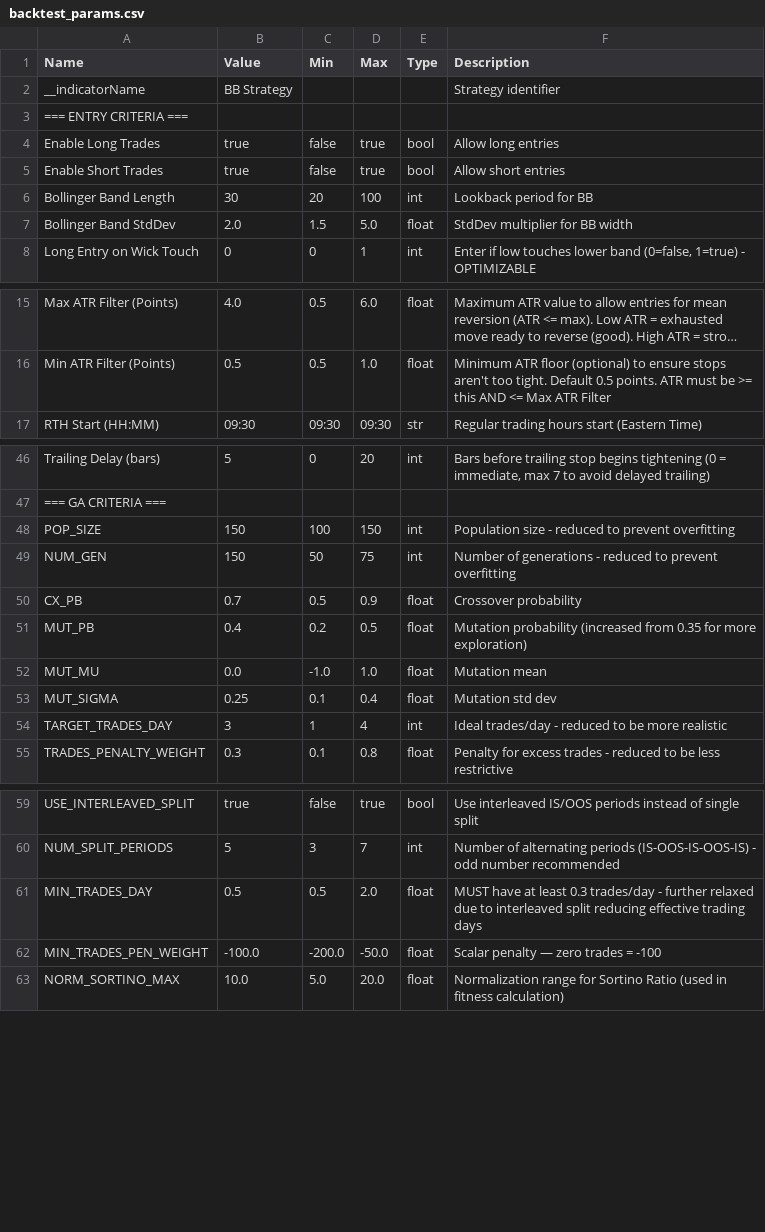
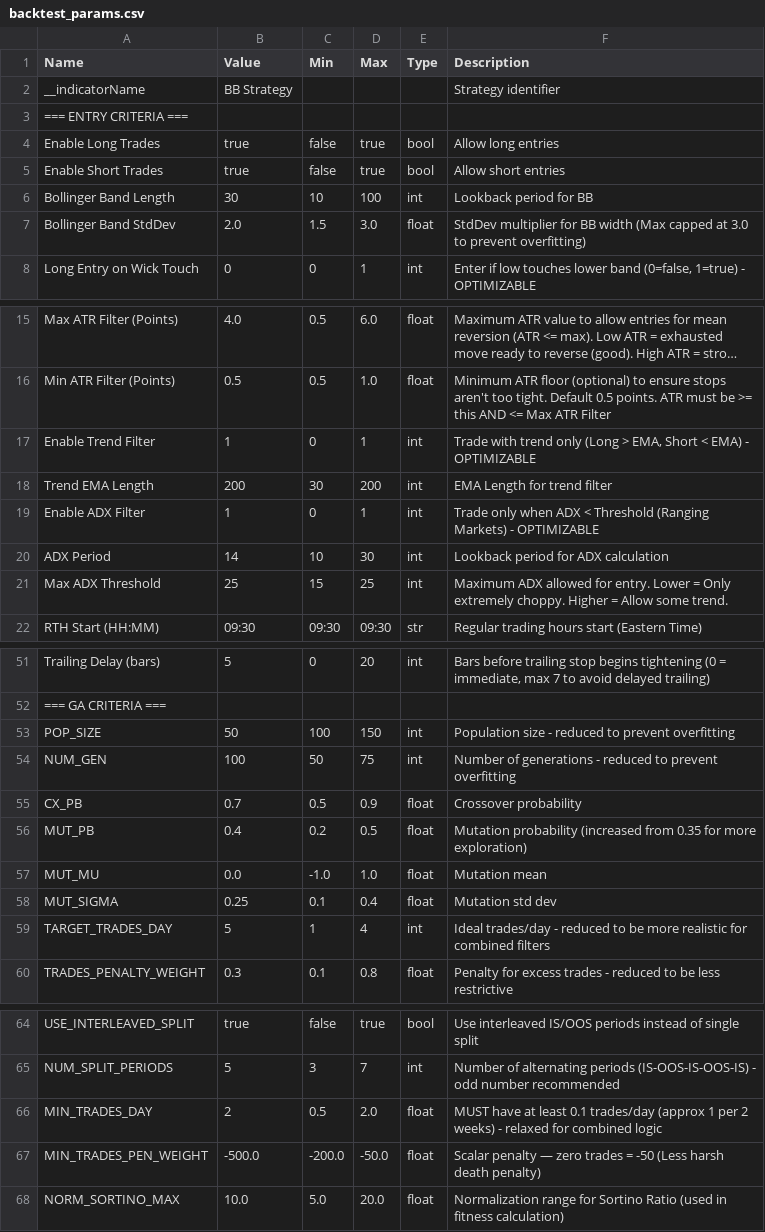
Before and after one commit to deckerson-314/es-trading-system, a CSV file: Bollinger/parameters/backtest_params.csv, drawn as a sheet; only a part is shown, gaps mark what is left out; long unchanged cells end in …; addresses are those after the commit; the diff covers the shown part only; the diff names each change by its address in the sheet, - before the commit and + after, or states it on an @@ line.

```diff
--- a/Bollinger/parameters/backtest_params.csv
+++ b/Bollinger/parameters/backtest_params.csv
-C6 (Min): 20
+C6 (Min): 10
-D7 (Max): 5.0
+D7 (Max): 3.0
-F7 (Description): …BB width
+F7 (Description): …BB width (Max capped at 3.0 to prevent overfitting)
+row 17: Enable Trend Filter | 1 | 0 | 1 | int | Trade with trend only (Long > EMA, Short < EMA) - OPTIMIZABLE
+row 18: Trend EMA Length | 200 | 30 | 200 | int | EMA Length for trend filter
+row 19: Enable ADX Filter | 1 | 0 | 1 | int | Trade only when ADX < Threshold (Ranging Markets) - OPTIMIZABLE
+row 20: ADX Period | 14 | 10 | 30 | int | Lookback period for ADX calculation
+row 21: Max ADX Threshold | 25 | 15 | 25 | int | Maximum ADX allowed for entry. Lower = Only extremely choppy. Higher = Allow some trend.
-B53 (Value): 150
+B53 (Value): 50
-B54 (Value): 150
+B54 (Value): 100
-B59 (Value): 3
+B59 (Value): 5
-F59 (Description): …more realistic
+F59 (Description): …more realistic for combined filters
-B66 (Value): 0.5
+B66 (Value): 2
-F66 (Description): …at least 0.3 trades/day - further relaxed due to interleaved split reducing effective trading days
+F66 (Description): …at least 0.1 trades/day (approx 1 per 2 weeks) - relaxed for combined logic
-B67 (Value): -100.0
+B67 (Value): -500.0
-F67 (Description): …trades = -100
+F67 (Description): …trades = -50 (Less harsh death penalty)
```
Also changed, not shown: 2 edited cells elsewhere in this file, 38 other files.
